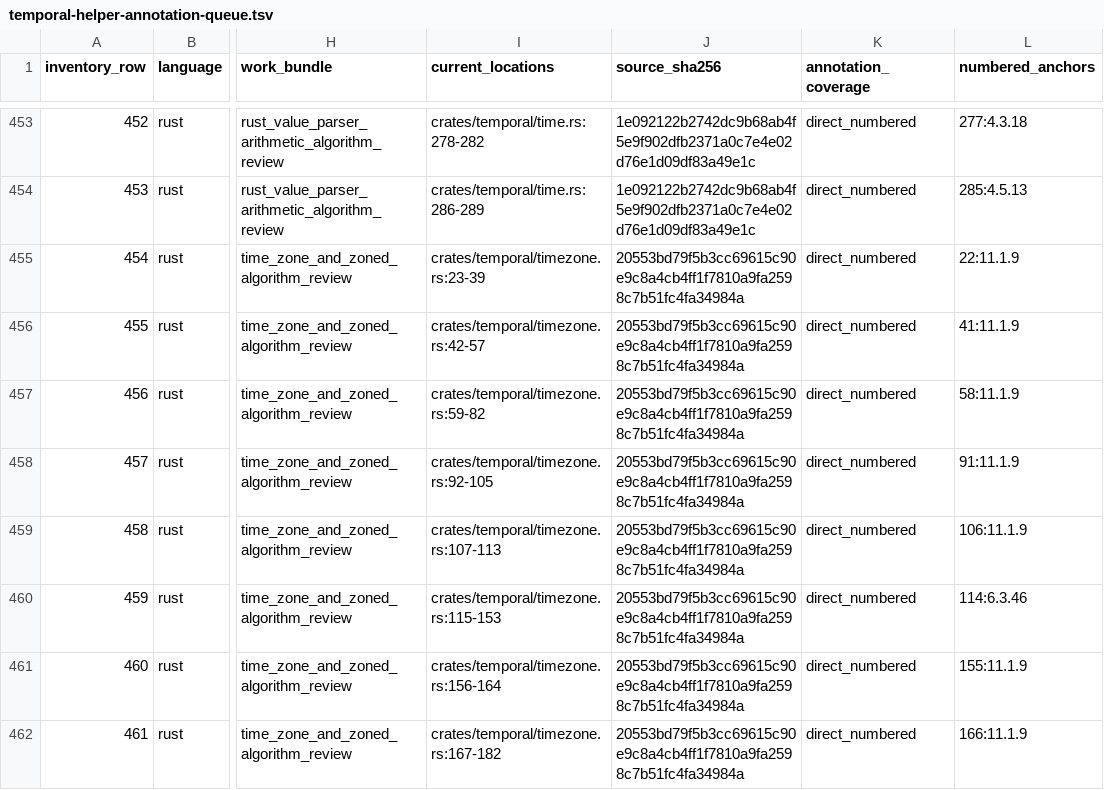
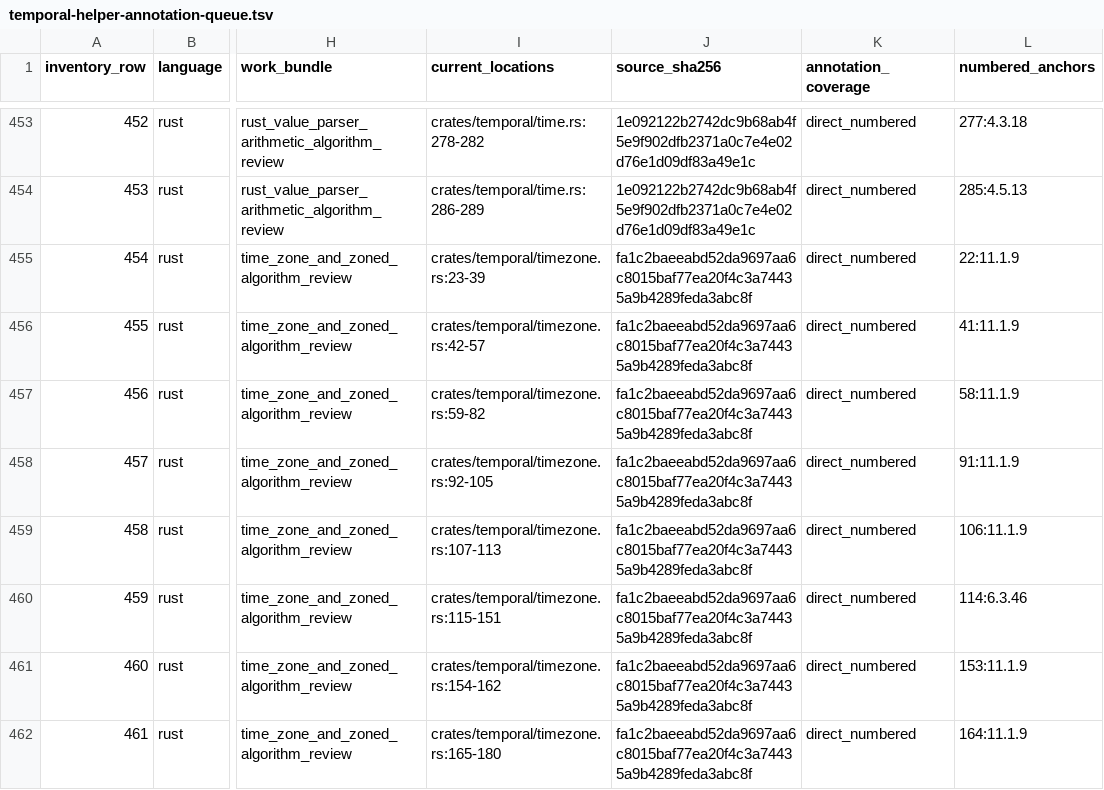
Before and after one commit to formatjs/formatjs, a TSV file: knowledge-base/audits/temporal-helper-annotation-queue.tsv, drawn as a sheet; only a part is shown, gaps mark what is left out; the diff covers the shown part only; the diff names each change by its address in the sheet, - before the commit and + after, or states it on an @@ line.

Commit message:
fix(@formatjs/temporal): retain minimum Rust timezone transitions

```diff
--- a/knowledge-base/audits/temporal-helper-annotation-queue.tsv
+++ b/knowledge-base/audits/temporal-helper-annotation-queue.tsv
-J455:J462 (source_sha256): 20553bd79f5b3cc69615c90e9c8a4cb4ff1f7810a9fa2598c7b51fc4fa34984a
+J455:J462 (source_sha256): fa1c2baeeabd52da9697aa6c8015baf77ea20f4c3a74435a9b4289feda3abc8f
-I460 (current_locations): crates/temporal/timezone.rs:115-153
+I460 (current_locations): crates/temporal/timezone.rs:115-151
-I461 (current_locations): crates/temporal/timezone.rs:156-164
+I461 (current_locations): crates/temporal/timezone.rs:154-162
-L461 (numbered_anchors): 155:11.1.9
+L461 (numbered_anchors): 153:11.1.9
-I462 (current_locations): crates/temporal/timezone.rs:167-182
+I462 (current_locations): crates/temporal/timezone.rs:165-180
-L462 (numbered_anchors): 166:11.1.9
+L462 (numbered_anchors): 164:11.1.9
```
Also changed, not shown: 24 edited cells elsewhere in this file, knowledge-base/audits/temporal-helper-code-spec-map.tsv, knowledge-base/audits/temporal-remaining-condition-steps.tsv, 10 other files.
